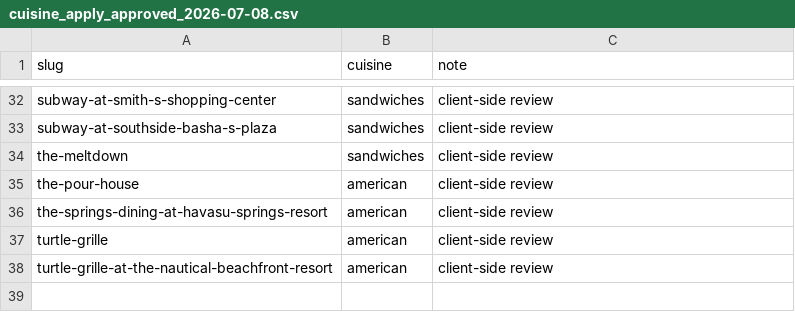
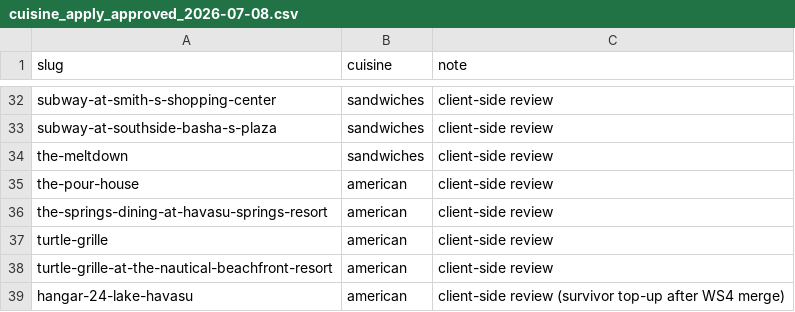
Before and after one commit to casey451/havasu-chat, a CSV file: docs/audits/2026-07/cuisine_apply_approved_2026-07-08.csv, drawn as a sheet; only a part is shown, gaps mark what is left out; the diff names each change by its address in the sheet, - before the commit and + after, or states it on an @@ line.

```diff
--- a/docs/audits/2026-07/cuisine_apply_approved_2026-07-08.csv
+++ b/docs/audits/2026-07/cuisine_apply_approved_2026-07-08.csv
+row 39: hangar-24-lake-havasu | american | client-side review (survivor top-up after WS4 merge)
```
Also changed, not shown: 2 other files.
